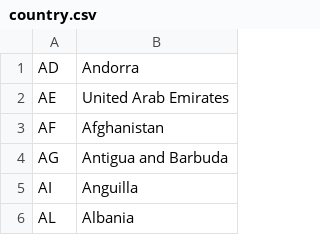
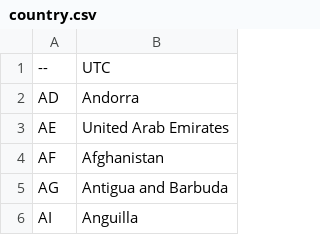
Before and after one commit to bbiswal333/bridge, a CSV file: server/app/worldClock/timezonedb/country.csv, drawn as a sheet; only a part is shown; the shorter side is filled out with more unchanged rows.

```diff
--- a/server/app/worldClock/timezonedb/country.csv
+++ b/server/app/worldClock/timezonedb/country.csv
@@ -1 +1,2 @@
+"--","UTC"
 "AD","Andorra"
```
Also changed, not shown: server/app/worldClock/timezonedb/timezone.csv, server/app/worldClock/timezonedb/zone.csv.
